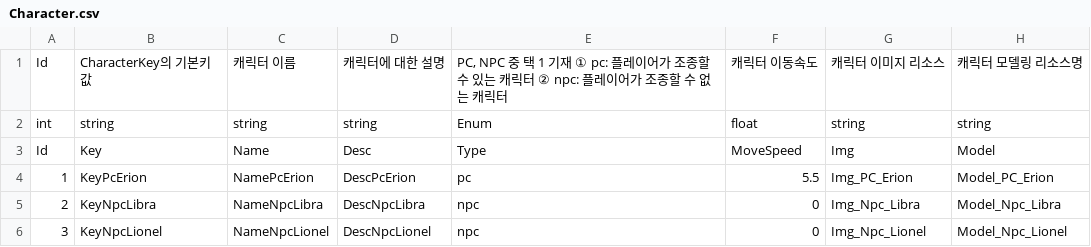
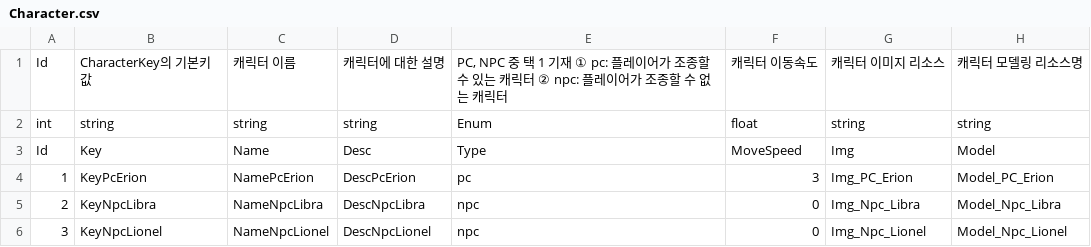
Before and after one commit to GreedSpirit/Hexagon, a CSV file: Assets/Resources/Character.csv, drawn as a sheet.

```diff
--- a/Assets/Resources/Character.csv
+++ b/Assets/Resources/Character.csv
@@ -3,3 +3,3 @@ int,string,string,string,Enum,float,string,string
 Id,Key,Name,Desc,Type,MoveSpeed,Img,Model
-1,KeyPcErion,NamePcErion,DescPcErion,pc,5.5,Img_PC_Erion,Model_PC_Erion
+1,KeyPcErion,NamePcErion,DescPcErion,pc,3,Img_PC_Erion,Model_PC_Erion
 2,KeyNpcLibra,NameNpcLibra,DescNpcLibra,npc,0,Img_Npc_Libra,Model_Npc_Libra
```
Also changed, not shown: Assets/Resources/Npc.csv, Assets/Resources/String.csv, 1 other file.
